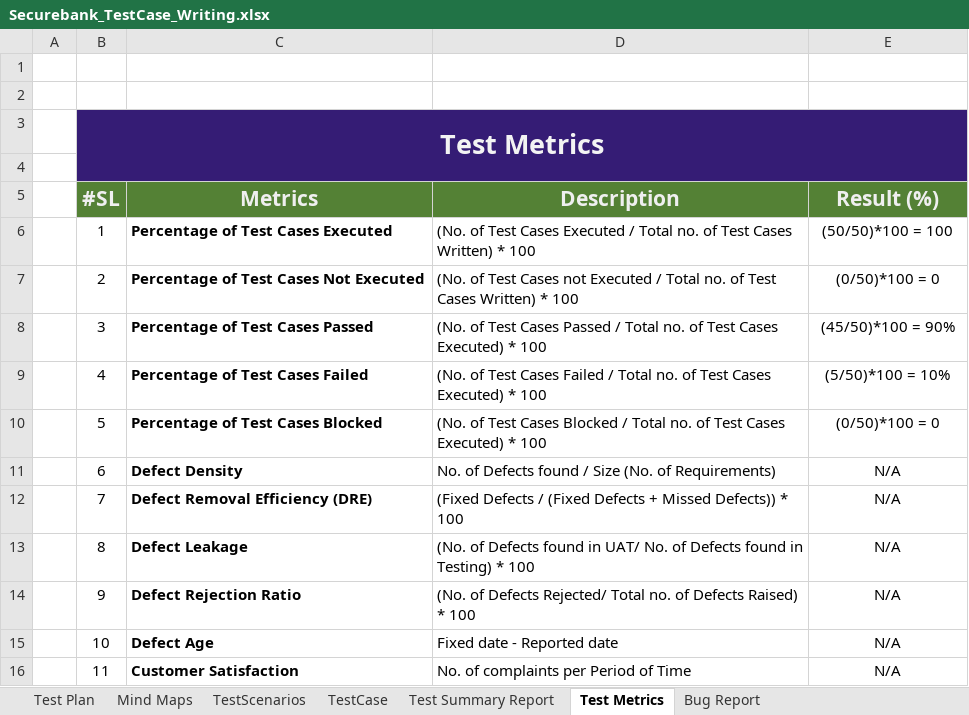
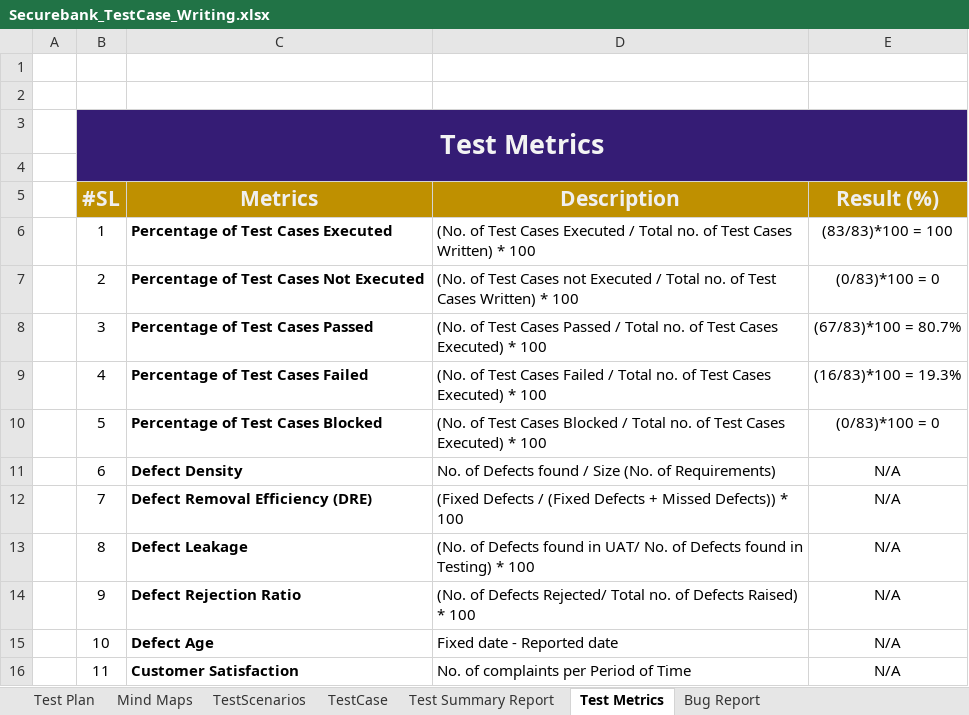
Before and after one commit to AdritaAlam/Manual-Testing-TestCaseWriting, an Excel workbook: Securebank_TestCase_Writing.xlsx, sheet Test Metrics, drawn as a sheet; values as stored, in another font and other column widths than the file's, no borders; charts and pictures not drawn; the diff names each change by its address in the sheet, - before the commit and + after, or states it on an @@ line.

Commit message:
Test plan is modified

```diff
--- a/Securebank_TestCase_Writing.xlsx (sheet Test Metrics)
+++ b/Securebank_TestCase_Writing.xlsx (sheet Test Metrics)
-B5:E5 fill: #548135
+B5:E5 fill: #BF9000
-E6 (Result (%)): (50/50)*100 = 100
+E6 (Result (%)): (83/83)*100 = 100
-E7 (Result (%)): (0/50)*100 = 0
+E7 (Result (%)): (0/83)*100 = 0
-E8 (Result (%)): (45/50)*100 = 90%
+E8 (Result (%)): (67/83)*100 = 80.7%
-E9 (Result (%)): (5/50)*100 = 10%
+E9 (Result (%)): (16/83)*100 = 19.3%
-E10 (Result (%)): (0/50)*100 = 0
+E10 (Result (%)): (0/83)*100 = 0
```
Also changed, not shown: sheet Bug Report, sheet TestScenarios, sheet TestCase, sheet Test Summary Report, sheet Test Plan, formulas that keep their value, charts or pictures, 1 other file.
